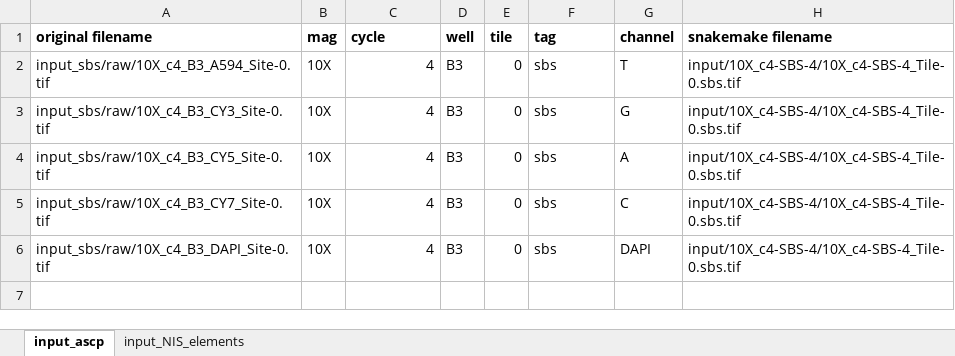
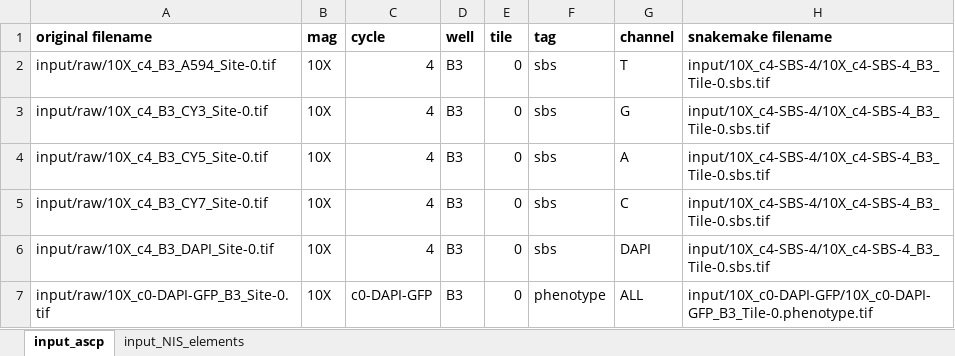
Before and after one commit to feldman4/OpticalPooledScreens, an Excel workbook: resources/input_files.xlsx, sheet input_ascp, drawn as a sheet; values as stored, in another font and other column widths than the file's, no borders; the diff names each change by its address in the sheet, - before the commit and + after, or states it on an @@ line.

Commit message:
update format_input and input_files table

```diff
--- a/resources/input_files.xlsx (sheet input_ascp)
+++ b/resources/input_files.xlsx (sheet input_ascp)
-A2 (original filename): input_sbs/raw/10X_c4_B3_A594_Site-0.tif
+A2 (original filename): input/raw/10X_c4_B3_A594_Site-0.tif
-H2:H6 (snakemake filename): input/10X_c4-SBS-4/10X_c4-SBS-4_Tile-0.sbs.tif
+H2:H6 (snakemake filename): input/10X_c4-SBS-4/10X_c4-SBS-4_B3_Tile-0.sbs.tif
-A3 (original filename): input_sbs/raw/10X_c4_B3_CY3_Site-0.tif
+A3 (original filename): input/raw/10X_c4_B3_CY3_Site-0.tif
-A4 (original filename): input_sbs/raw/10X_c4_B3_CY5_Site-0.tif
+A4 (original filename): input/raw/10X_c4_B3_CY5_Site-0.tif
-A5 (original filename): input_sbs/raw/10X_c4_B3_CY7_Site-0.tif
+A5 (original filename): input/raw/10X_c4_B3_CY7_Site-0.tif
-A6 (original filename): input_sbs/raw/10X_c4_B3_DAPI_Site-0.tif
+A6 (original filename): input/raw/10X_c4_B3_DAPI_Site-0.tif
+row 7: input/raw/10X_c0-DAPI-GFP_B3_Site-0.tif | 10X | c0-DAPI-GFP | B3 | 0 | phenotype | ALL | input/10X_c0-DAPI-GFP/10X_c0-DAPI-GFP_B3_Tile-0.phenotype.tif
```
Also changed, not shown: 2 other files.
